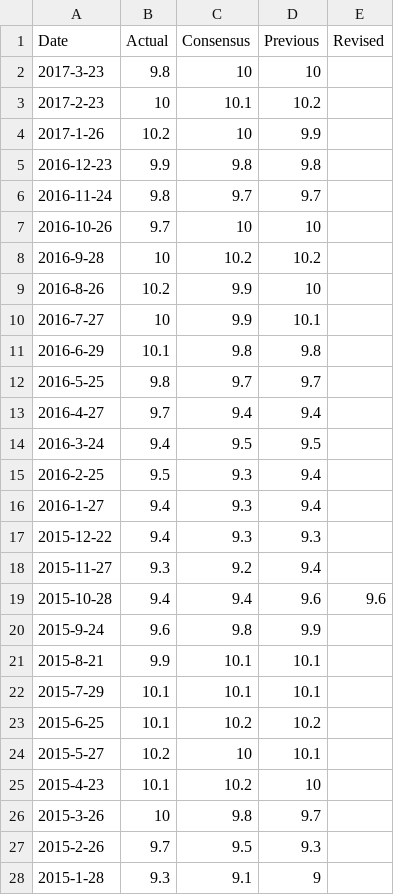
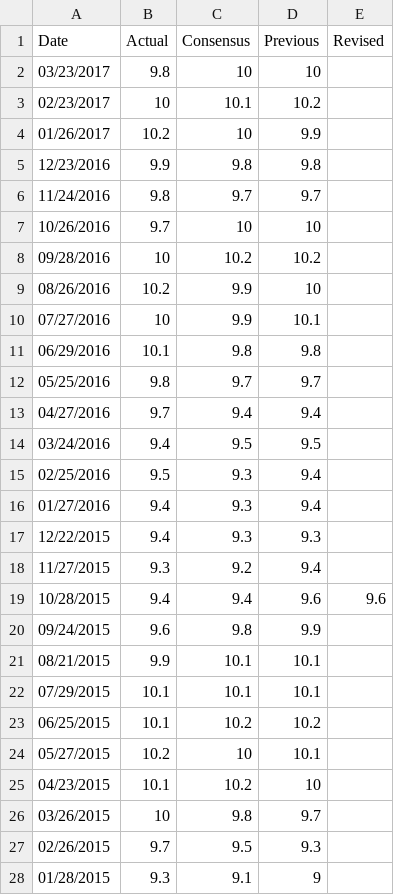
Before and after one commit to simonmunzert/election-forecasting-hertie-2017, a CSV file: history.csv, drawn as a sheet; only a part is shown; the diff covers the shown part only.

Commit message:
update GfK

```diff
--- a/history.csv
+++ b/history.csv
@@ -1,28 +1,28 @@
 Date,Actual,Consensus,Previous,Revised
-2017-3-23,9.8,10,10,
-2017-2-23,10,10.1,10.2,
-2017-1-26,10.2,10,9.9,
-2016-12-23,9.9,9.8,9.8,
-2016-11-24,9.8,9.7,9.7,
-2016-10-26,9.7,10,10,
-2016-9-28,10,10.2,10.2,
-2016-8-26,10.2,9.9,10,
-2016-7-27,10,9.9,10.1,
-2016-6-29,10.1,9.8,9.8,
-2016-5-25,9.8,9.7,9.7,
-2016-4-27,9.7,9.4,9.4,
-2016-3-24,9.4,9.5,9.5,
-2016-2-25,9.5,9.3,9.4,
-2016-1-27,9.4,9.3,9.4,
-2015-12-22,9.4,9.3,9.3,
-2015-11-27,9.3,9.2,9.4,
-2015-10-28,9.4,9.4,9.6,9.6
-2015-9-24,9.6,9.8,9.9,
-2015-8-21,9.9,10.1,10.1,
-2015-7-29,10.1,10.1,10.1,
-2015-6-25,10.1,10.2,10.2,
-2015-5-27,10.2,10,10.1,
-2015-4-23,10.1,10.2,10,
-2015-3-26,10,9.8,9.7,
-2015-2-26,9.7,9.5,9.3,
-2015-1-28,9.3,9.1,9,
+03/23/2017,9.8,10,10,
+02/23/2017,10,10.1,10.2,
+01/26/2017,10.2,10,9.9,
+12/23/2016,9.9,9.8,9.8,
+11/24/2016,9.8,9.7,9.7,
+10/26/2016,9.7,10,10,
+09/28/2016,10,10.2,10.2,
+08/26/2016,10.2,9.9,10,
+07/27/2016,10,9.9,10.1,
+06/29/2016,10.1,9.8,9.8,
+05/25/2016,9.8,9.7,9.7,
+04/27/2016,9.7,9.4,9.4,
+03/24/2016,9.4,9.5,9.5,
+02/25/2016,9.5,9.3,9.4,
+01/27/2016,9.4,9.3,9.4,
+12/22/2015,9.4,9.3,9.3,
+11/27/2015,9.3,9.2,9.4,
+10/28/2015,9.4,9.4,9.6,9.6
+09/24/2015,9.6,9.8,9.9,
+08/21/2015,9.9,10.1,10.1,
+07/29/2015,10.1,10.1,10.1,
+06/25/2015,10.1,10.2,10.2,
+05/27/2015,10.2,10,10.1,
+04/23/2015,10.1,10.2,10,
+03/26/2015,10,9.8,9.7,
+02/26/2015,9.7,9.5,9.3,
+01/28/2015,9.3,9.1,9,
```
Also changed, not shown: 94 edited cells elsewhere in this file.
